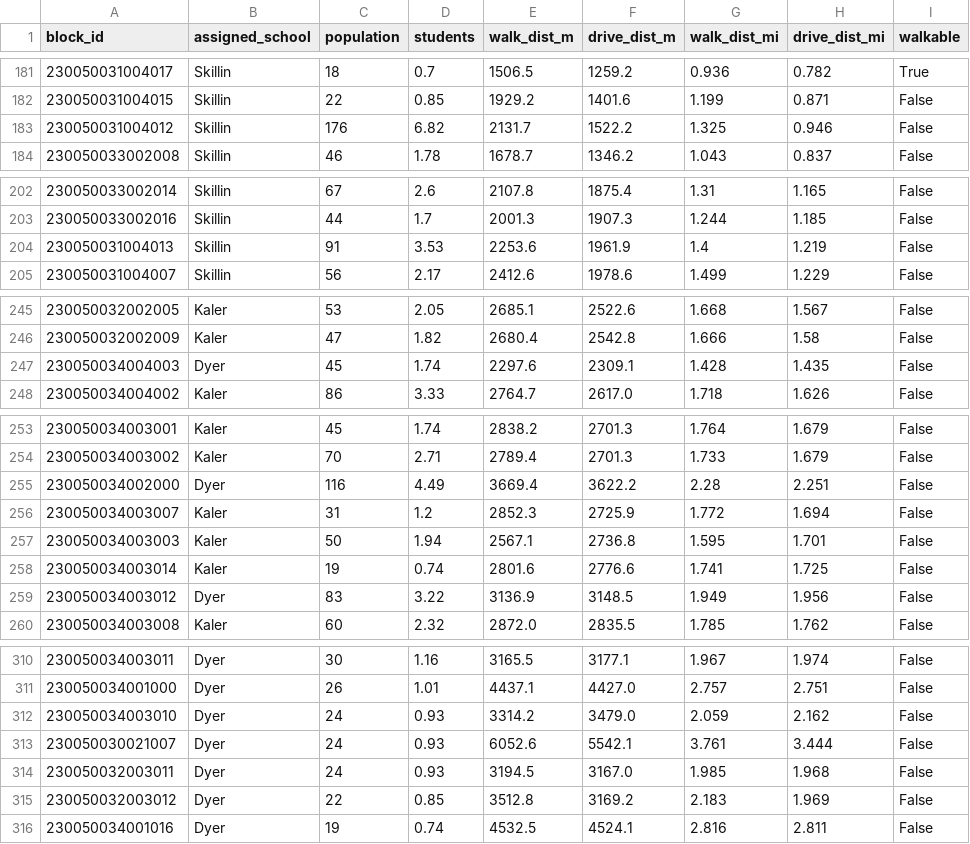
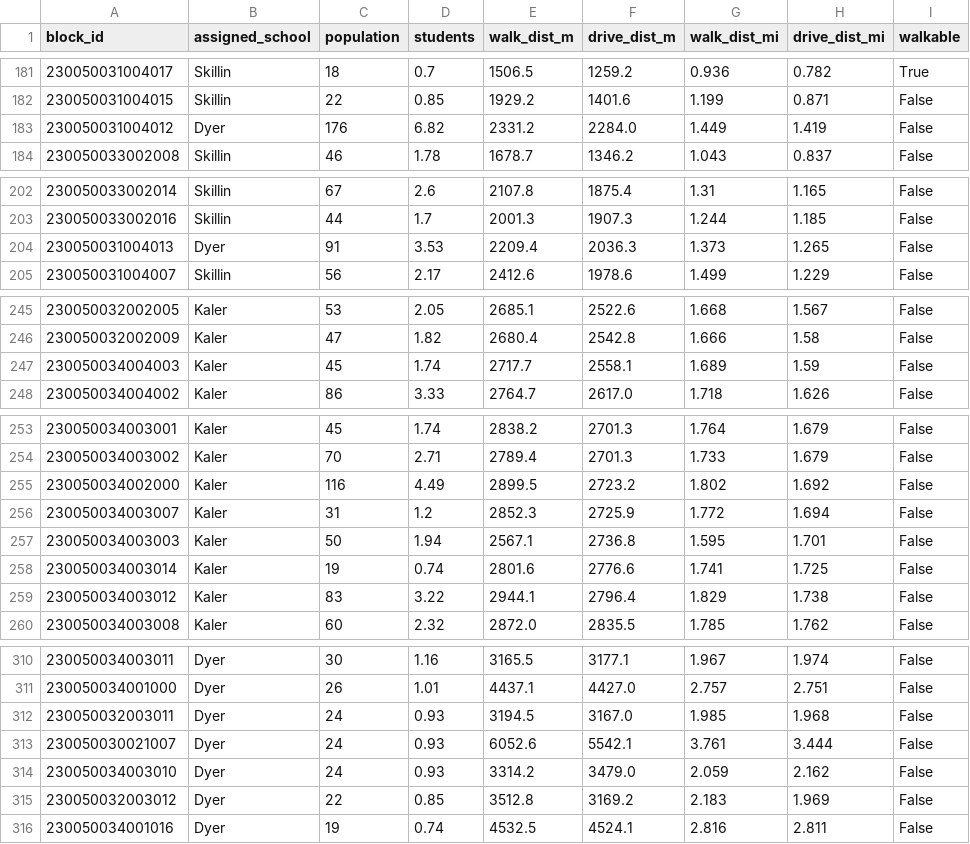
Before and after one commit to adamtishok-git/sopo-data4good, a CSV file: outputs/brown_closed_community_full.csv, drawn as a sheet; only a part is shown, gaps mark what is left out; the diff covers the shown part only.

```diff
--- a/outputs/brown_closed_community_full.csv
+++ b/outputs/brown_closed_community_full.csv
@@ -182,3 +182,3 @@ block_id,assigned_school,population,students,walk_dist_m,drive_dist_m,walk_dist_
 230050031004015,Skillin,22,0.85,1929.2,1401.6,1.199,0.871,False
-230050031004012,Skillin,176,6.82,2131.7,1522.2,1.325,0.946,False
+230050031004012,Dyer,176,6.82,2331.2,2284.0,1.449,1.419,False
 230050033002008,Skillin,46,1.78,1678.7,1346.2,1.043,0.837,False
@@ -203,3 +203,3 @@ block_id,assigned_school,population,students,walk_dist_m,drive_dist_m,walk_dist_
 230050033002016,Skillin,44,1.7,2001.3,1907.3,1.244,1.185,False
-230050031004013,Skillin,91,3.53,2253.6,1961.9,1.4,1.219,False
+230050031004013,Dyer,91,3.53,2209.4,2036.3,1.373,1.265,False
 230050031004007,Skillin,56,2.17,2412.6,1978.6,1.499,1.229,False
@@ -246,3 +246,3 @@ block_id,assigned_school,population,students,walk_dist_m,drive_dist_m,walk_dist_
 230050032002009,Kaler,47,1.82,2680.4,2542.8,1.666,1.58,False
-230050034004003,Dyer,45,1.74,2297.6,2309.1,1.428,1.435,False
+230050034004003,Kaler,45,1.74,2717.7,2558.1,1.689,1.59,False
 230050034004002,Kaler,86,3.33,2764.7,2617.0,1.718,1.626,False
@@ -254,3 +254,3 @@ block_id,assigned_school,population,students,walk_dist_m,drive_dist_m,walk_dist_
 230050034003002,Kaler,70,2.71,2789.4,2701.3,1.733,1.679,False
-230050034002000,Dyer,116,4.49,3669.4,3622.2,2.28,2.251,False
+230050034002000,Kaler,116,4.49,2899.5,2723.2,1.802,1.692,False
 230050034003007,Kaler,31,1.2,2852.3,2725.9,1.772,1.694,False
@@ -258,3 +258,3 @@ block_id,assigned_school,population,students,walk_dist_m,drive_dist_m,walk_dist_
 230050034003014,Kaler,19,0.74,2801.6,2776.6,1.741,1.725,False
-230050034003012,Dyer,83,3.22,3136.9,3148.5,1.949,1.956,False
+230050034003012,Kaler,83,3.22,2944.1,2796.4,1.829,1.738,False
 230050034003008,Kaler,60,2.32,2872.0,2835.5,1.785,1.762,False
@@ -311,5 +311,5 @@ block_id,assigned_school,population,students,walk_dist_m,drive_dist_m,walk_dist_
 230050034001000,Dyer,26,1.01,4437.1,4427.0,2.757,2.751,False
+230050032003011,Dyer,24,0.93,3194.5,3167.0,1.985,1.968,False
+230050030021007,Dyer,24,0.93,6052.6,5542.1,3.761,3.444,False
 230050034003010,Dyer,24,0.93,3314.2,3479.0,2.059,2.162,False
-230050030021007,Dyer,24,0.93,6052.6,5542.1,3.761,3.444,False
-230050032003011,Dyer,24,0.93,3194.5,3167.0,1.985,1.968,False
 230050032003012,Dyer,22,0.85,3512.8,3169.2,2.183,1.969,False
```
Also changed, not shown: 2 moved rows elsewhere in this file, outputs/dyer_closed_community_current.csv, outputs/dyer_closed_community_full.csv, 27 other files.
